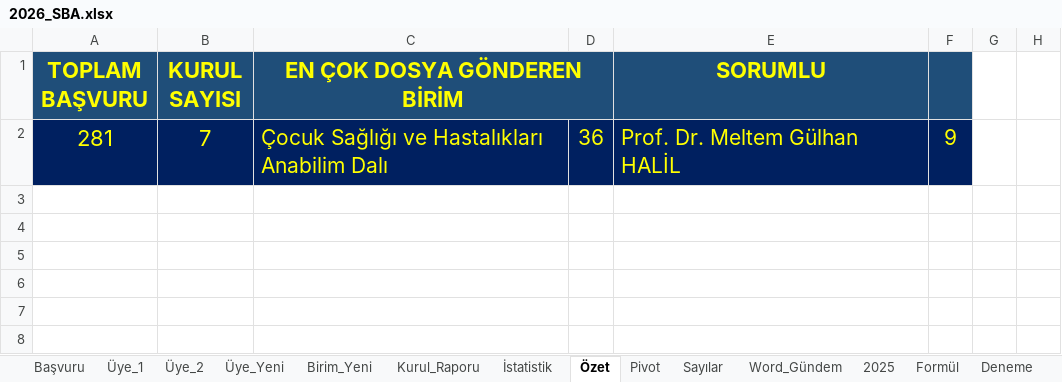
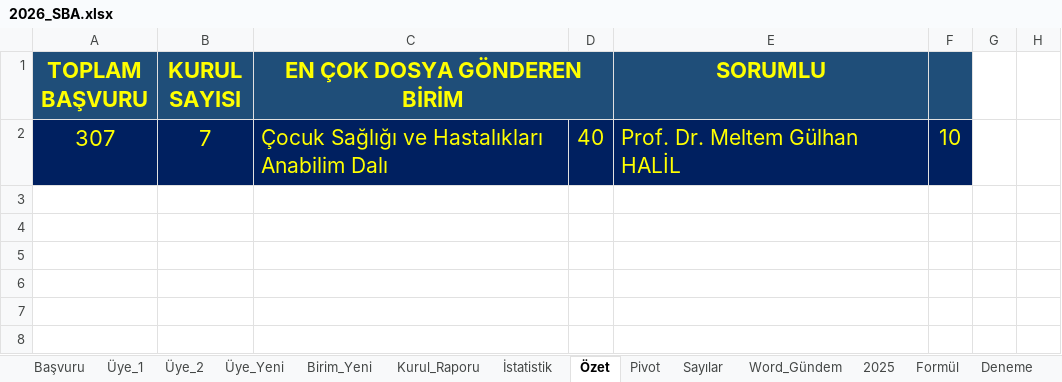
Before and after one commit to MahsuniTurkatar/sba-analiz, an Excel workbook: 2026_SBA.xlsx, sheet Özet, drawn as a sheet; only a part is shown; values as stored, in another font and other column widths than the file's, no borders; charts and pictures and conditional formats not drawn; the diff covers the shown part only; the diff names each change by its address in the sheet, - before the commit and + after, or states it on an @@ line.

```diff
--- a/2026_SBA.xlsx (sheet Özet)
+++ b/2026_SBA.xlsx (sheet Özet)
-A2 (TOPLAM BAŞVURU): 281
+A2 (TOPLAM BAŞVURU): 307
-D2: 36
+D2: 40
-F2: 9
+F2: 10
```
Also changed, not shown: 36 added rows and 36 removed rows elsewhere in this sheet, sheet Başvuru, sheet Pivot, sheet İstatistik, sheet Üye_1, sheet Üye_2, sheet Kurul_Raporu, 2 more sheets, charts or pictures.
